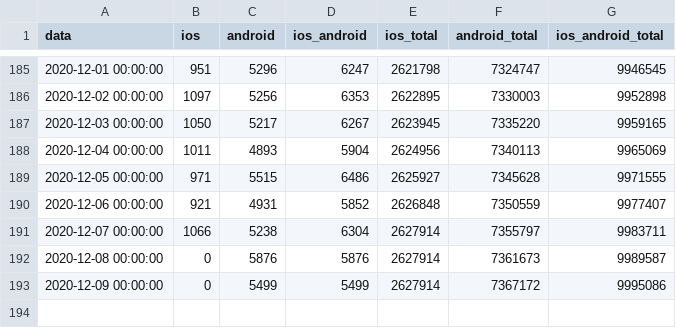
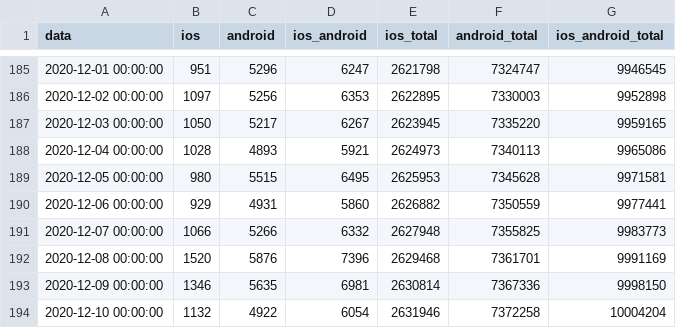
Before and after one commit to immuni-app/web-site, a CSV file: src/assets/json/andamento-download.csv, drawn as a sheet; only a part is shown, gaps mark what is left out.

```diff
--- a/src/assets/json/andamento-download.csv
+++ b/src/assets/json/andamento-download.csv
@@ -187,7 +187,8 @@ data,ios,android,ios_android,ios_total,android_total,ios_android_total
 2020-12-03 00:00:00,1050,5217,6267,2623945,7335220,9959165
-2020-12-04 00:00:00,1011,4893,5904,2624956,7340113,9965069
-2020-12-05 00:00:00,971,5515,6486,2625927,7345628,9971555
-2020-12-06 00:00:00,921,4931,5852,2626848,7350559,9977407
-2020-12-07 00:00:00,1066,5238,6304,2627914,7355797,9983711
-2020-12-08 00:00:00,0,5876,5876,2627914,7361673,9989587
-2020-12-09 00:00:00,0,5499,5499,2627914,7367172,9995086
+2020-12-04 00:00:00,1028,4893,5921,2624973,7340113,9965086
+2020-12-05 00:00:00,980,5515,6495,2625953,7345628,9971581
+2020-12-06 00:00:00,929,4931,5860,2626882,7350559,9977441
+2020-12-07 00:00:00,1066,5266,6332,2627948,7355825,9983773
+2020-12-08 00:00:00,1520,5876,7396,2629468,7361701,9991169
+2020-12-09 00:00:00,1346,5635,6981,2630814,7367336,9998150
+2020-12-10 00:00:00,1132,4922,6054,2631946,7372258,10004204
```
Also changed, not shown: src/assets/json/andamento-dati-nazionali.csv, 2 other files.
